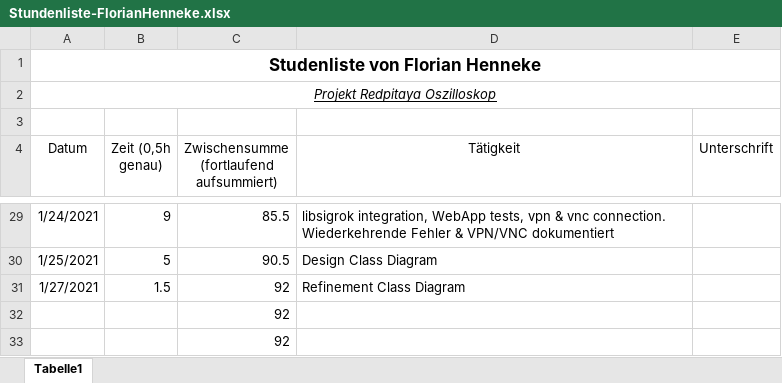
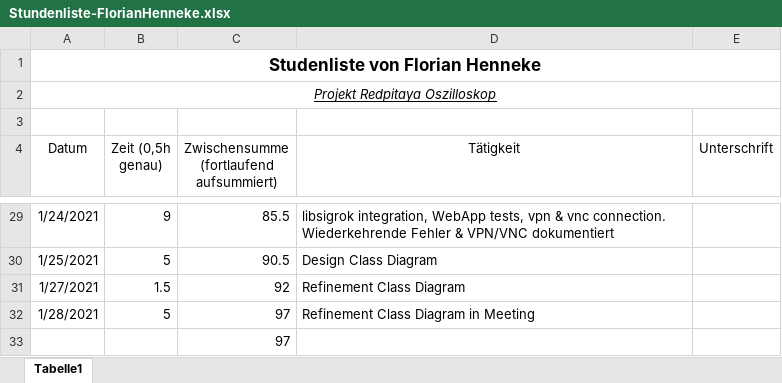
Before and after one commit to cSharpler2946/HSP-RPOSC-Redpitaya-Oszilloskop, an Excel workbook: stundenlisten/Stundenliste-FlorianHenneke.xlsx, sheet Tabelle1, drawn as a sheet; only a part is shown, gaps mark what is left out; values as stored, in another font and other column widths than the file's, no borders; removed rows and columns are numbered as before the commit, all else as after; the diff names each change by its address in the sheet, - before the commit and + after, or states it on an @@ line.

Commit message:
Update Stdlst

```diff
--- a/stundenlisten/Stundenliste-FlorianHenneke.xlsx (sheet Tabelle1)
+++ b/stundenlisten/Stundenliste-FlorianHenneke.xlsx (sheet Tabelle1)
-row 32:  |  | 92
+row 32: 1/28/2021 | 5 | 97 | Refinement Class Diagram in Meeting
-C33: 92
+C33: 97
```
